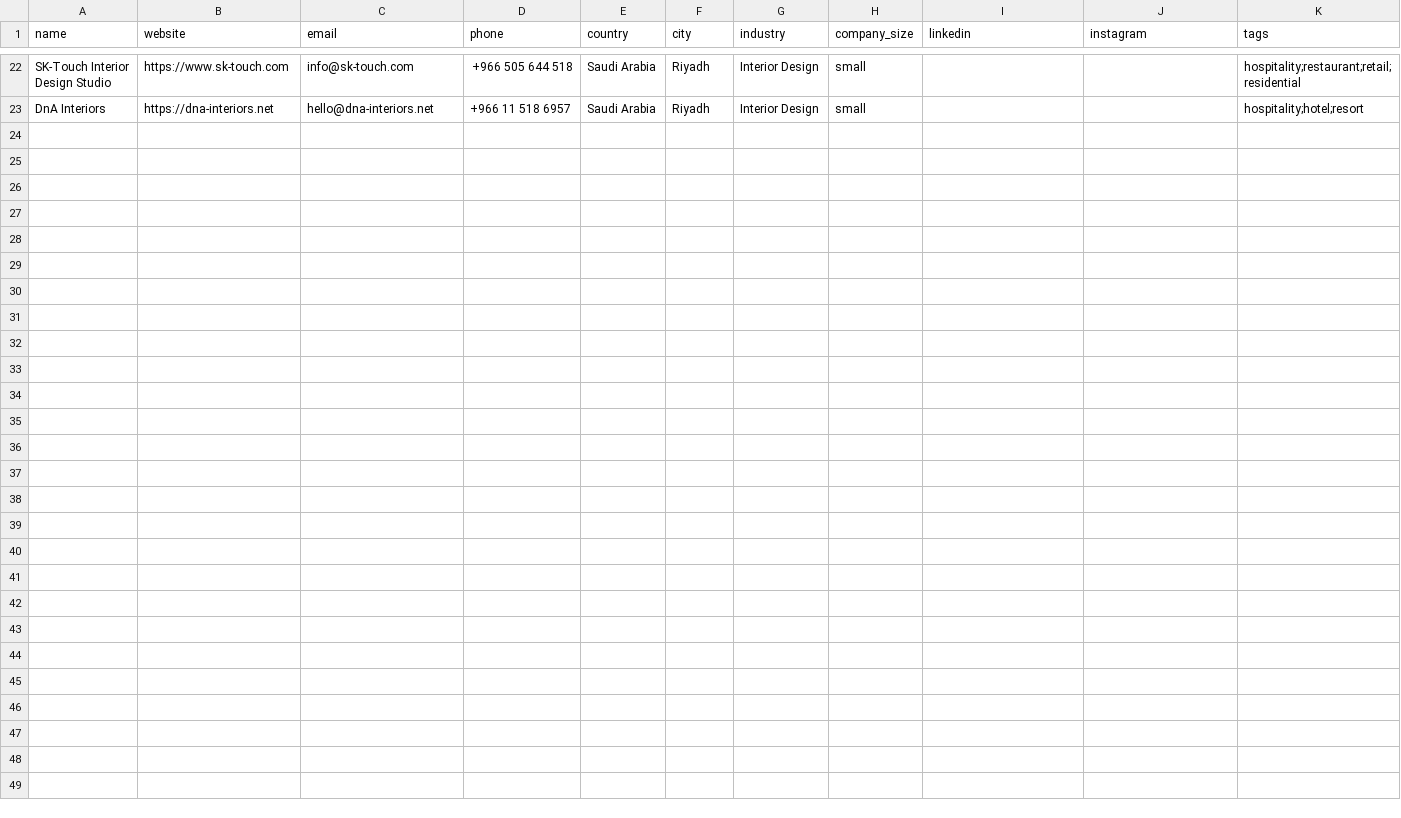
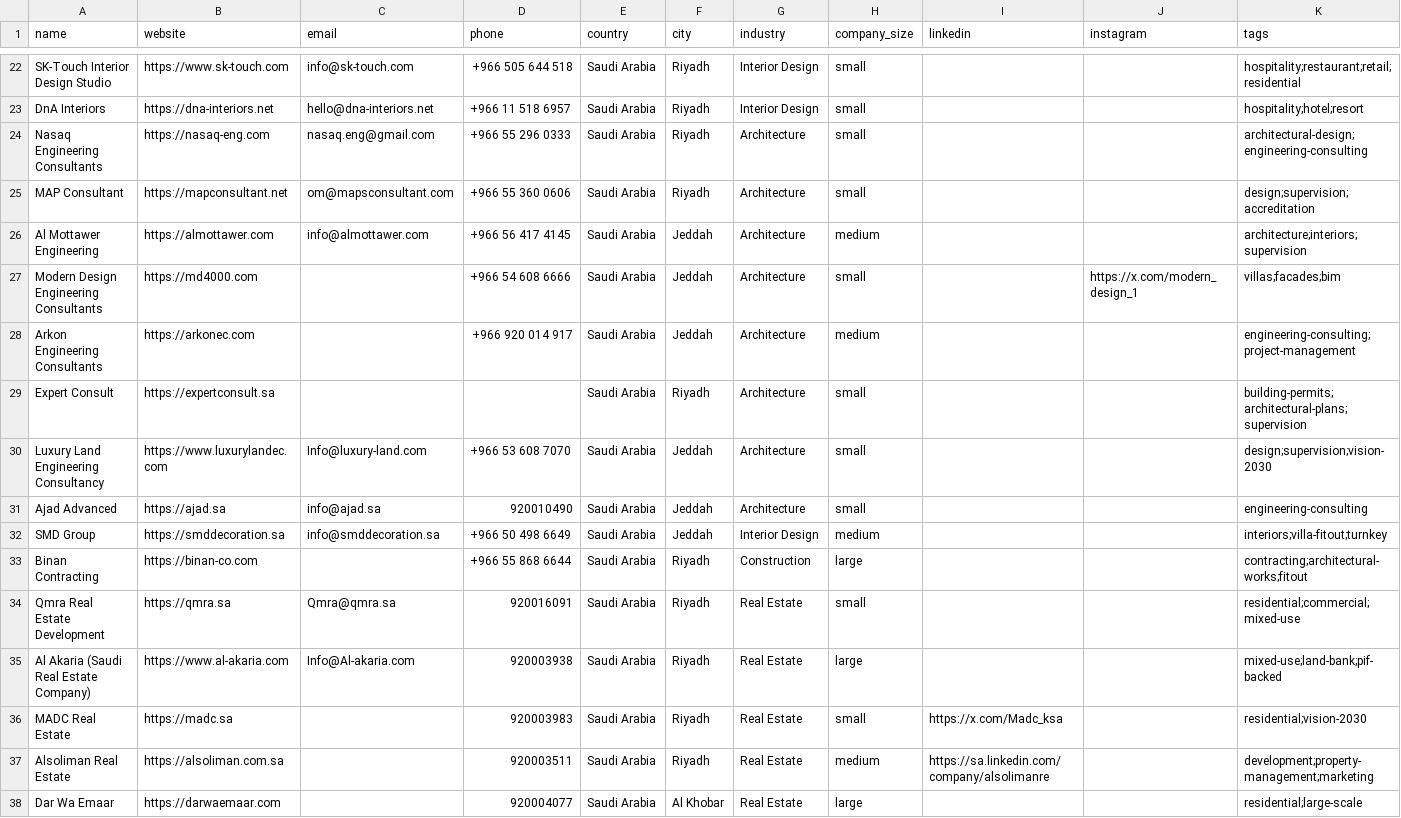
Before and after one commit to miladrostami9999-source/Archon, a CSV file: leads/saudi-arabia.csv, drawn as a sheet; only a part is shown, gaps mark what is left out; rows hold the shown columns only; the diff names each change by its address in the sheet, - before the commit and + after, or states it on an @@ line.

Commit message:
feat(leads): Saudi Arabia +14 via Arabic-language search
Three prior runs exhausted the English listicles. Arabic queries opened a
fresh pool of domestic firms with their own domains - architecture offices,
interior studios and developers that never surface in English results.

Compact EMAIL=/PHONE= fetch prompts beat contact searches on Arabic SME sites.

23 -> 37 rows.

```diff
--- a/leads/saudi-arabia.csv
+++ b/leads/saudi-arabia.csv
+row 24: Nasaq Engineering Consultants | https://nasaq-eng.com | nasaq.eng@gmail.com | +966 55 296 0333 | Saudi Arabia | Riyadh | Architecture | small |  |  | architectural-design;engineering-consulting
+row 25: MAP Consultant | https://mapconsultant.net | om@mapsconsultant.com | +966 55 360 0606 | Saudi Arabia | Riyadh | Architecture | small |  |  | design;supervision;accreditation
+row 26: Al Mottawer Engineering | https://almottawer.com | info@almottawer.com | +966 56 417 4145 | Saudi Arabia | Jeddah | Architecture | medium |  |  | architecture;interiors;supervision
+row 27: Modern Design Engineering Consultants | https://md4000.com |  | +966 54 608 6666 | Saudi Arabia | Jeddah | Architecture | small |  | https://x.com/modern_design_1 | villas;facades;bim
+row 28: Arkon Engineering Consultants | https://arkonec.com |  | +966 920 014 917 | Saudi Arabia | Jeddah | Architecture | medium |  |  | engineering-consulting;project-management
+row 29: Expert Consult | https://expertconsult.sa |  |  | Saudi Arabia | Riyadh | Architecture | small |  |  | building-permits;architectural-plans;supervision
+row 30: Luxury Land Engineering Consultancy | https://www.luxurylandec.com | Info@luxury-land.com | +966 53 608 7070 | Saudi Arabia | Jeddah | Architecture | small |  |  | design;supervision;vision-2030
+row 31: Ajad Advanced | https://ajad.sa | info@ajad.sa | 920010490 | Saudi Arabia | Jeddah | Architecture | small |  |  | engineering-consulting
+row 32: SMD Group | https://smddecoration.sa | info@smddecoration.sa | +966 50 498 6649 | Saudi Arabia | Jeddah | Interior Design | medium |  |  | interiors;villa-fitout;turnkey
+row 33: Binan Contracting | https://binan-co.com |  | +966 55 868 6644 | Saudi Arabia | Riyadh | Construction | large |  |  | contracting;architectural-works;fitout
+row 34: Qmra Real Estate Development | https://qmra.sa | Qmra@qmra.sa | 920016091 | Saudi Arabia | Riyadh | Real Estate | small |  |  | residential;commercial;mixed-use
+row 35: Al Akaria (Saudi Real Estate Company) | https://www.al-akaria.com | Info@Al-akaria.com | 920003938 | Saudi Arabia | Riyadh | Real Estate | large |  |  | mixed-use;land-bank;pif-backed
+row 36: MADC Real Estate | https://madc.sa |  | 920003983 | Saudi Arabia | Riyadh | Real Estate | small | https://x.com/Madc_ksa |  | residential;vision-2030
+row 37: Alsoliman Real Estate | https://alsoliman.com.sa |  | 920003511 | Saudi Arabia | Riyadh | Real Estate | medium | https://sa.linkedin.com/company/alsolimanre |  | development;property-management;marketing
+row 38: Dar Wa Emaar | https://darwaemaar.com |  | 920004077 | Saudi Arabia | Al Khobar | Real Estate | large |  |  | residential;large-scale
```
Also changed, not shown: 2 other files.
